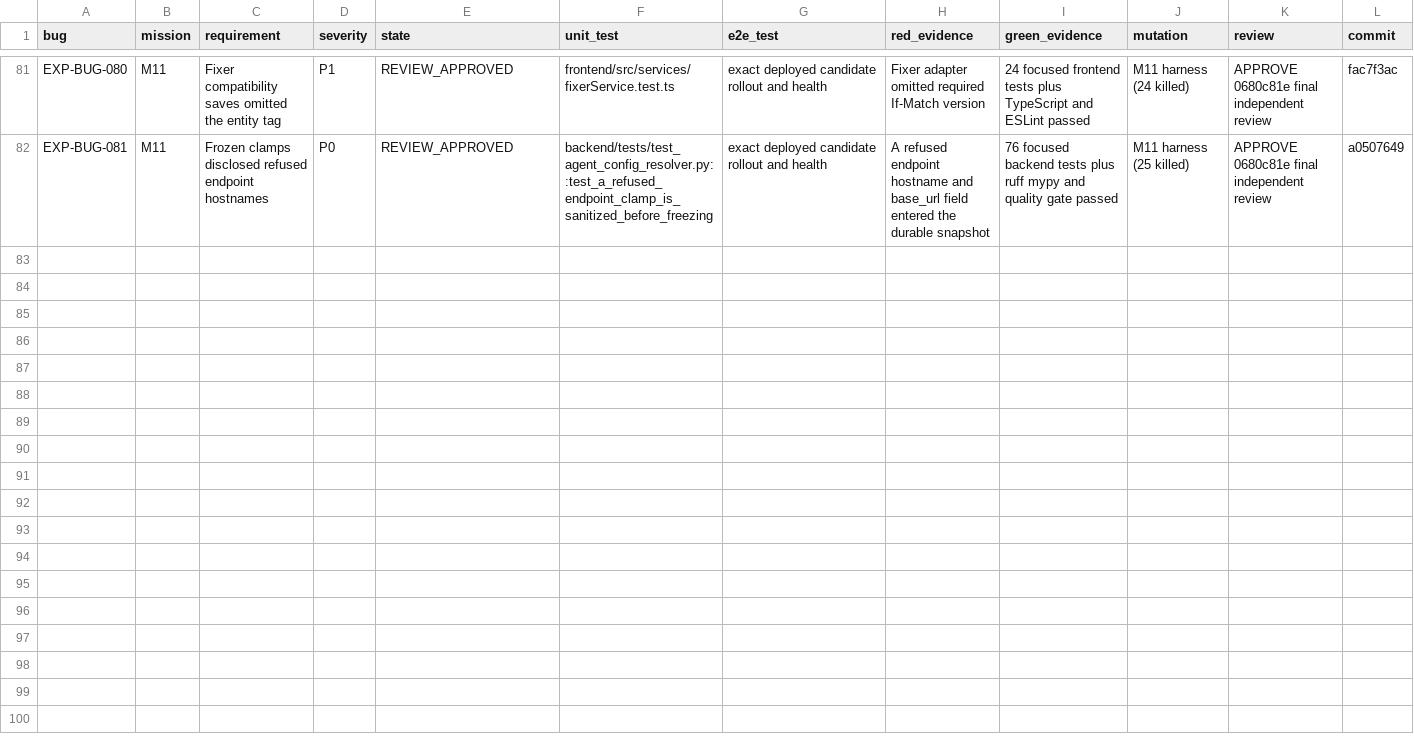
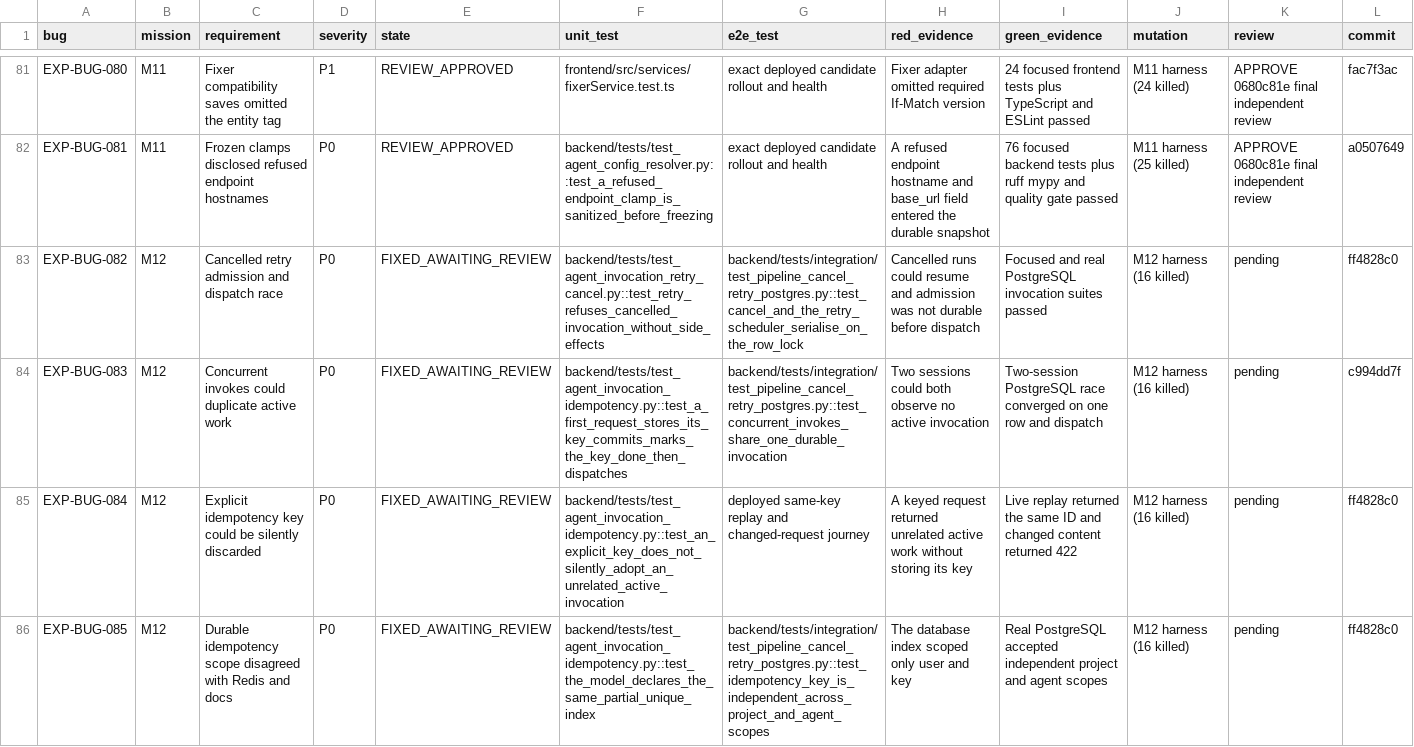
Before and after one commit to test-intelligence/testlookup, a CSV file: architecture/verification/exploratory-20260916/defects.csv, drawn as a sheet; only a part is shown, gaps mark what is left out; rows hold the shown columns only; the diff covers the shown part only; the diff names each change by its address in the sheet, - before the commit and + after, or states it on an @@ line.

Commit message:
docs: record M12 invocation verification

```diff
--- a/architecture/verification/exploratory-20260916/defects.csv
+++ b/architecture/verification/exploratory-20260916/defects.csv
+row 83: EXP-BUG-082 | M12 | Cancelled retry admission and dispatch race | P0 | FIXED_AWAITING_REVIEW | backend/tests/test_agent_invocation_retry_cancel.py::test_retry_refuses_cancelled_invocation_without_side_effects | backend/tests/integration/test_pipeline_cancel_retry_postgres.py::test_cancel_and_the_retry_scheduler_serialise_on_the_row_lock | Cancelled runs could resume and admission was not durable before dispatch | Focused and real PostgreSQL invocation suites passed | M12 harness (16 killed) | pending | ff4828c0
+row 84: EXP-BUG-083 | M12 | Concurrent invokes could duplicate active work | P0 | FIXED_AWAITING_REVIEW | backend/tests/test_agent_invocation_idempotency.py::test_a_first_request_stores_its_key_commits_marks_the_key_done_then_dispatches | backend/tests/integration/test_pipeline_cancel_retry_postgres.py::test_concurrent_invokes_share_one_durable_invocation | Two sessions could both observe no active invocation | Two-session PostgreSQL race converged on one row and dispatch | M12 harness (16 killed) | pending | c994dd7f
+row 85: EXP-BUG-084 | M12 | Explicit idempotency key could be silently discarded | P0 | FIXED_AWAITING_REVIEW | backend/tests/test_agent_invocation_idempotency.py::test_an_explicit_key_does_not_silently_adopt_an_unrelated_active_invocation | deployed same-key replay and changed-request journey | A keyed request returned unrelated active work without storing its key | Live replay returned the same ID and changed content returned 422 | M12 harness (16 killed) | pending | ff4828c0
+row 86: EXP-BUG-085 | M12 | Durable idempotency scope disagreed with Redis and docs | P0 | FIXED_AWAITING_REVIEW | backend/tests/test_agent_invocation_idempotency.py::test_the_model_declares_the_same_partial_unique_index | backend/tests/integration/test_pipeline_cancel_retry_postgres.py::test_idempotency_key_is_independent_across_project_and_agent_scopes | The database index scoped only user and key | Real PostgreSQL accepted independent project and agent scopes | M12 harness (16 killed) | pending | ff4828c0
```
Also changed, not shown: 3 added rows elsewhere in this file, architecture/verification/exploratory-20260916/missions.csv, 15 other files.
